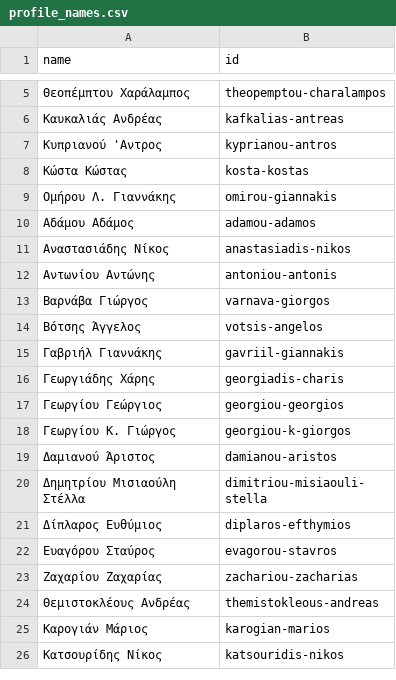
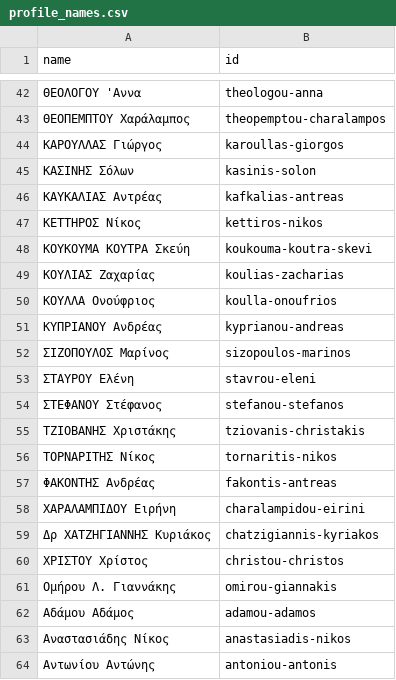
Before and after one commit to openpatata/openpatata-scrapers, a CSV file: scrapers/data/reconciliation/profile_names.csv, drawn as a sheet; only a part is shown, gaps mark what is left out; the shorter side is filled out with more unchanged rows; the diff covers the shown part only.

Commit message:
Re-reconcile MP profile IDs

```diff
--- a/scrapers/data/reconciliation/profile_names.csv
+++ b/scrapers/data/reconciliation/profile_names.csv
@@ -5,5 +42,20 @@ name,id
-Θεοπέμπτου Χαράλαμπος,theopemptou-charalampos
-Καυκαλιάς Ανδρέας,kafkalias-antreas
-Κυπριανού 'Αντρος,kyprianou-antros
-Κώστα Κώστας,kosta-kostas
+ΘΕΟΛΟΓΟΥ 'Αννα,theologou-anna
+ΘΕΟΠΕΜΠΤΟΥ Χαράλαμπος,theopemptou-charalampos
+ΚΑΡΟΥΛΛΑΣ Γιώργος,karoullas-giorgos
+ΚΑΣΙΝΗΣ Σόλων,kasinis-solon
+ΚΑΥΚΑΛΙΑΣ Αντρέας,kafkalias-antreas
+ΚΕΤΤΗΡΟΣ Νίκος,kettiros-nikos
+ΚΟΥΚΟΥΜΑ ΚΟΥΤΡΑ Σκεύη,koukouma-koutra-skevi
+ΚΟΥΛΙΑΣ Ζαχαρίας,koulias-zacharias
+ΚΟΥΛΛΑ Ονούφριος,koulla-onoufrios
+ΚΥΠΡΙΑΝΟΥ Ανδρέας,kyprianou-andreas
+ΣΙΖΟΠΟΥΛΟΣ Μαρίνος,sizopoulos-marinos
+ΣΤΑΥΡΟΥ Ελένη,stavrou-eleni
+ΣΤΕΦΑΝΟΥ Στέφανος,stefanou-stefanos
+ΤΖΙΟΒΑΝΗΣ Χριστάκης,tziovanis-christakis
+ΤΟΡΝΑΡΙΤΗΣ Νίκος,tornaritis-nikos
+ΦΑΚΟΝΤΗΣ Ανδρέας,fakontis-antreas
+ΧΑΡΑΛΑΜΠΙΔΟΥ Ειρήνη,charalampidou-eirini
+Δρ ΧΑΤΖΗΓΙΑΝΝΗΣ Κυριάκος,chatzigiannis-kyriakos
+ΧΡΙΣΤΟΥ Χρίστος,christou-christos
 Ομήρου Λ. Γιαννάκης,omirou-giannakis
```
Also changed, not shown: 37 added rows, 13 moved rows and 3 edited cells elsewhere in this file.
